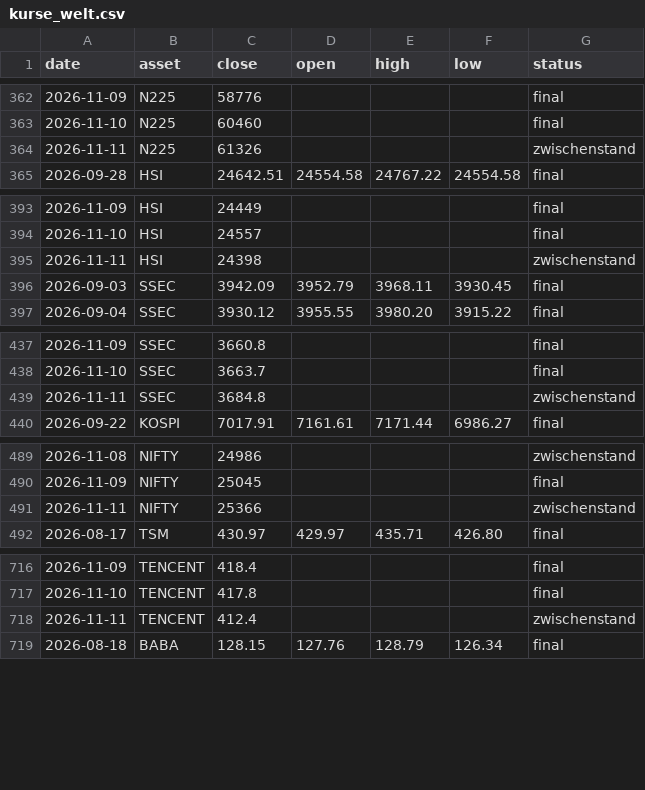
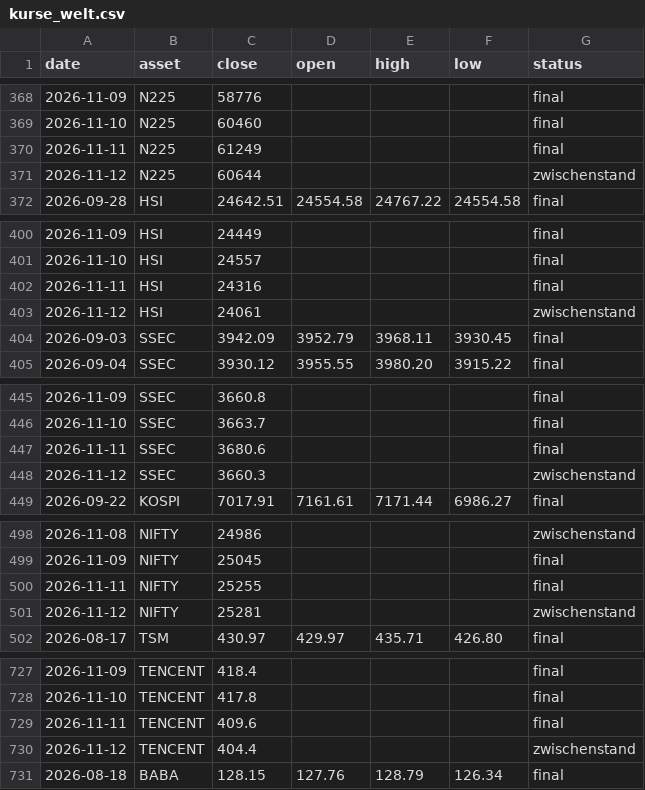
Before and after one commit to au7d4rk/markt_claude, a CSV file: daten/kurse/kurse_welt.csv, drawn as a sheet; only a part is shown, gaps mark what is left out; the diff covers the shown part only.

```diff
--- a/daten/kurse/kurse_welt.csv
+++ b/daten/kurse/kurse_welt.csv
@@ -363,3 +369,4 @@ date,asset,close,open,high,low,status
 2026-11-10,N225,60460,,,,final
-2026-11-11,N225,61326,,,,zwischenstand
+2026-11-11,N225,61249,,,,final
+2026-11-12,N225,60644,,,,zwischenstand
 2026-09-28,HSI,24642.51,24554.58,24767.22,24554.58,final
@@ -394,3 +401,4 @@ date,asset,close,open,high,low,status
 2026-11-10,HSI,24557,,,,final
-2026-11-11,HSI,24398,,,,zwischenstand
+2026-11-11,HSI,24316,,,,final
+2026-11-12,HSI,24061,,,,zwischenstand
 2026-09-03,SSEC,3942.09,3952.79,3968.11,3930.45,final
@@ -438,3 +446,4 @@ date,asset,close,open,high,low,status
 2026-11-10,SSEC,3663.7,,,,final
-2026-11-11,SSEC,3684.8,,,,zwischenstand
+2026-11-11,SSEC,3680.6,,,,final
+2026-11-12,SSEC,3660.3,,,,zwischenstand
 2026-09-22,KOSPI,7017.91,7161.61,7171.44,6986.27,final
@@ -490,3 +499,4 @@ date,asset,close,open,high,low,status
 2026-11-09,NIFTY,25045,,,,final
-2026-11-11,NIFTY,25366,,,,zwischenstand
+2026-11-11,NIFTY,25255,,,,final
+2026-11-12,NIFTY,25281,,,,zwischenstand
 2026-08-17,TSM,430.97,429.97,435.71,426.80,final
@@ -717,3 +728,4 @@ date,asset,close,open,high,low,status
 2026-11-10,TENCENT,417.8,,,,final
-2026-11-11,TENCENT,412.4,,,,zwischenstand
+2026-11-11,TENCENT,409.6,,,,final
+2026-11-12,TENCENT,404.4,,,,zwischenstand
 2026-08-18,BABA,128.15,127.76,128.79,126.34,final
```
Also changed, not shown: 26 added rows and 15 edited cells elsewhere in this file, daten/umfeld/stimmung.csv, signale/ampel_aktuell.csv, 3 other files.
